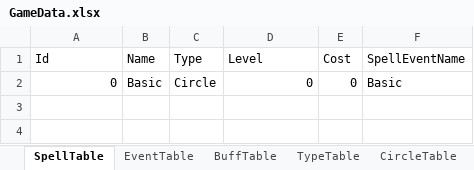
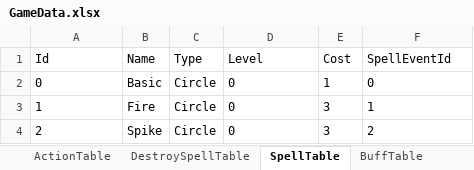
Before and after one commit to librechat/MagicMonopoly, an Excel workbook: Monopoly/GameData/Excel/GameData.xlsx, sheet SpellTable, drawn as a sheet; values as stored, in another font and other column widths than the file's, no borders; the diff names each change by its address in the sheet, - before the commit and + after, or states it on an @@ line.

```diff
--- a/Monopoly/GameData/Excel/GameData.xlsx (sheet SpellTable)
+++ b/Monopoly/GameData/Excel/GameData.xlsx (sheet SpellTable)
-sheet tab: EventTable
+sheet tab: ActionTable
-sheet tab: TypeTable
+sheet tab: DestroySpellTable
-sheet tab: CircleTable
@@ sheet tab order changed: ActionTable | DestroySpellTable | SpellTable | BuffTable @@
-F1: SpellEventName
+F1: SpellEventId
-A2 alignment: right
+A2 alignment: left
-D2 alignment: right
+D2 alignment: left
-E2 (Cost): 0
+E2 (Cost): 1
-F2 (SpellEventId): Basic
+F2 (SpellEventId): 0
+row 3: 1 | Fire | Circle | 0 | 3 | 1
+row 4: 2 | Spike | Circle | 0 | 3 | 2
```
Also changed, not shown: sheet BuffTable, sheet ActionTable, sheet DestroySpellTable, 5 other files.
